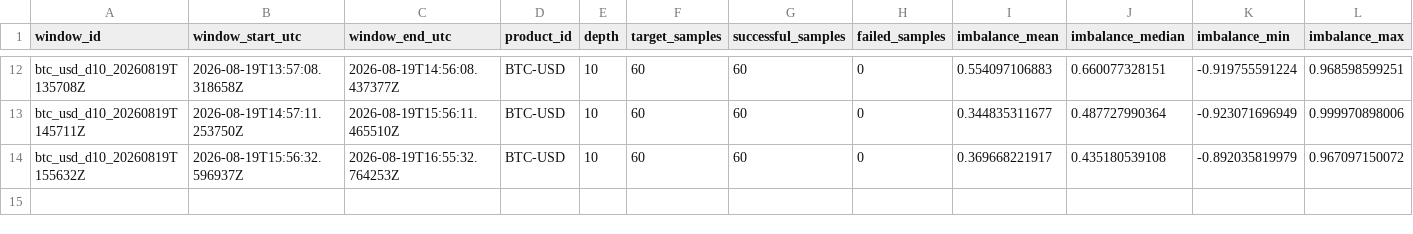
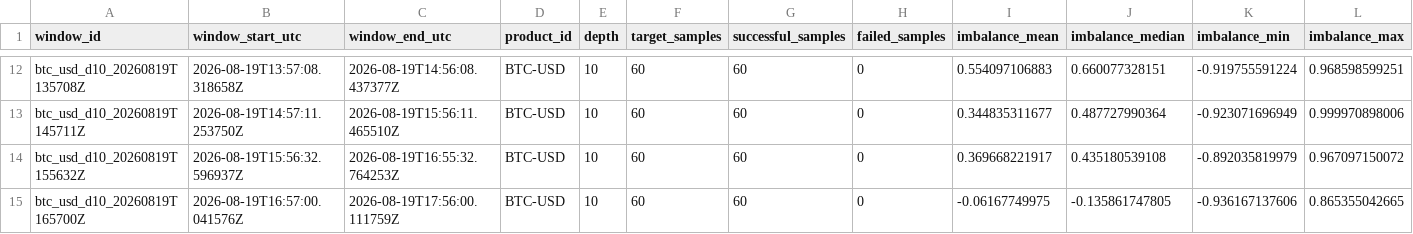
Before and after one commit to ronming1303/Microstructure_Pipeline, a CSV file: data/hourly/2026-08-19_btc_usd_hourly_d10.csv, drawn as a sheet; only a part is shown, gaps mark what is left out; rows hold the shown columns only; the diff names each change by its address in the sheet, - before the commit and + after, or states it on an @@ line.

```diff
--- a/data/hourly/2026-08-19_btc_usd_hourly_d10.csv
+++ b/data/hourly/2026-08-19_btc_usd_hourly_d10.csv
+row 15: btc_usd_d10_20260819T165700Z | 2026-08-19T16:57:00.041576Z | 2026-08-19T17:56:00.111759Z | BTC-USD | 10 | 60 | 60 | 0 | -0.06167749975 | -0.135861747805 | -0.936167137606 | 0.865355042665
```
Also changed, not shown: 4 other files.
